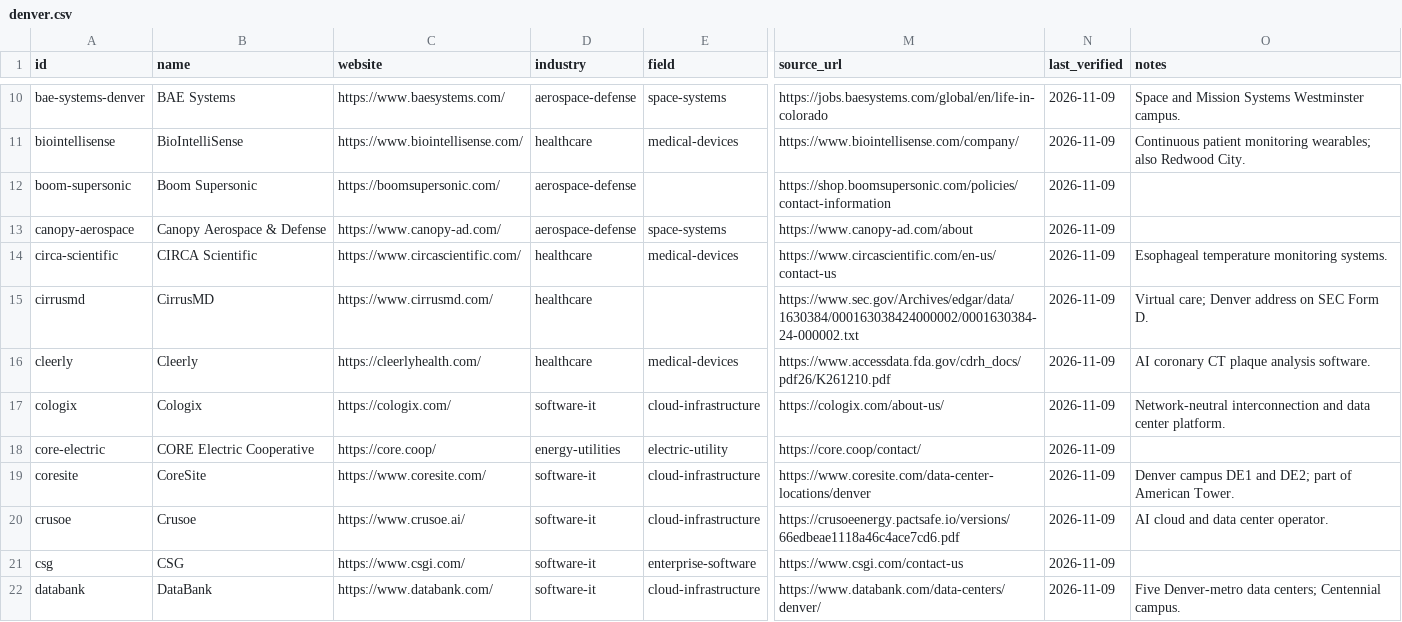
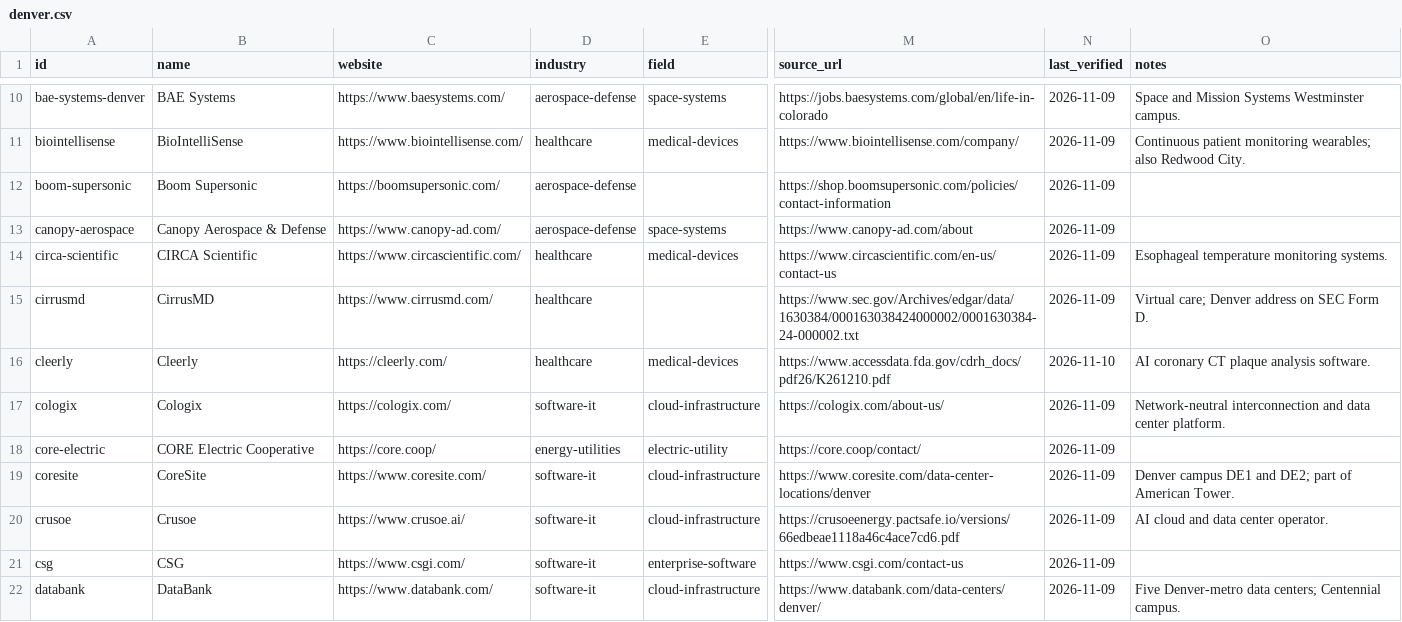
Before and after one commit to edwardasilva/company-lists, a CSV file: data/us/co/denver.csv, drawn as a sheet; only a part is shown, gaps mark what is left out; the diff names each change by its address in the sheet, - before the commit and + after, or states it on an @@ line.

Commit message:
Point cleerly row at cleerly.com
cleerlyhealth.com now returns a 301 to https://cleerly.com/, so the
website field named a domain the company no longer serves from. Update
last_verified to the day the row was rechecked against its source.

```diff
--- a/data/us/co/denver.csv
+++ b/data/us/co/denver.csv
-C16 (website): https://cleerlyhealth.com/
+C16 (website): https://cleerly.com/
-N16 (last_verified): 2026-11-09
+N16 (last_verified): 2026-11-10
```
